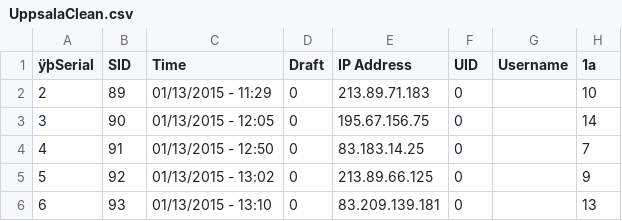
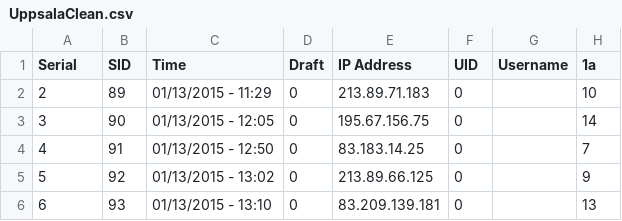
Before and after one commit to MagnusLindstrom88/UpplandMap, a CSV file: UM/UppsalaClean.csv, drawn as a sheet; only a part is shown; the diff names each change by its address in the sheet, - before the commit and + after, or states it on an @@ line.

```diff
--- a/UM/UppsalaClean.csv
+++ b/UM/UppsalaClean.csv
-A1: ÿþSerial
+A1: Serial
```
